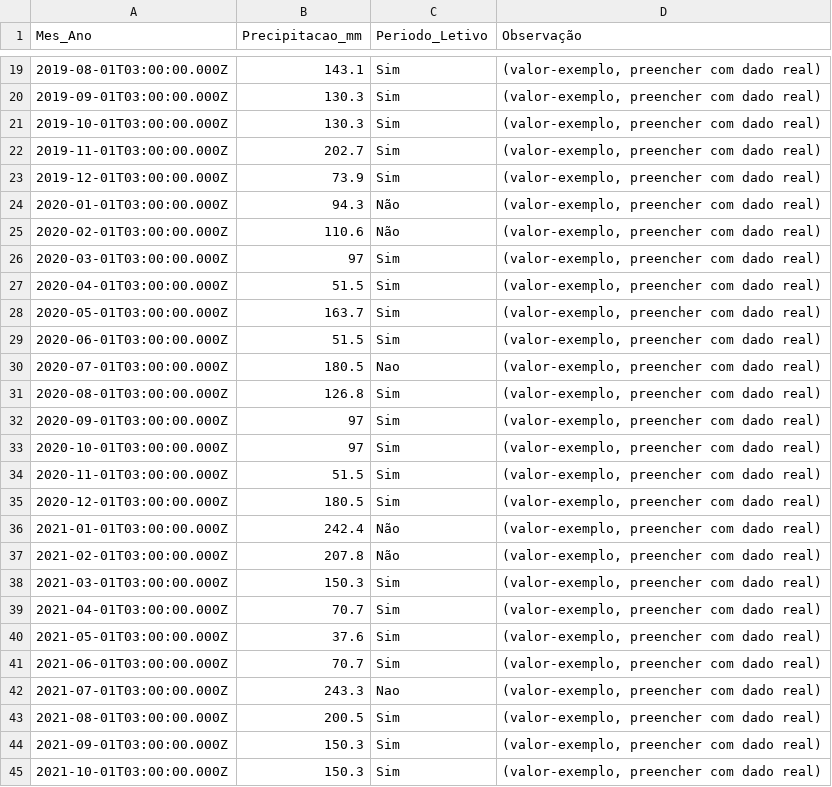
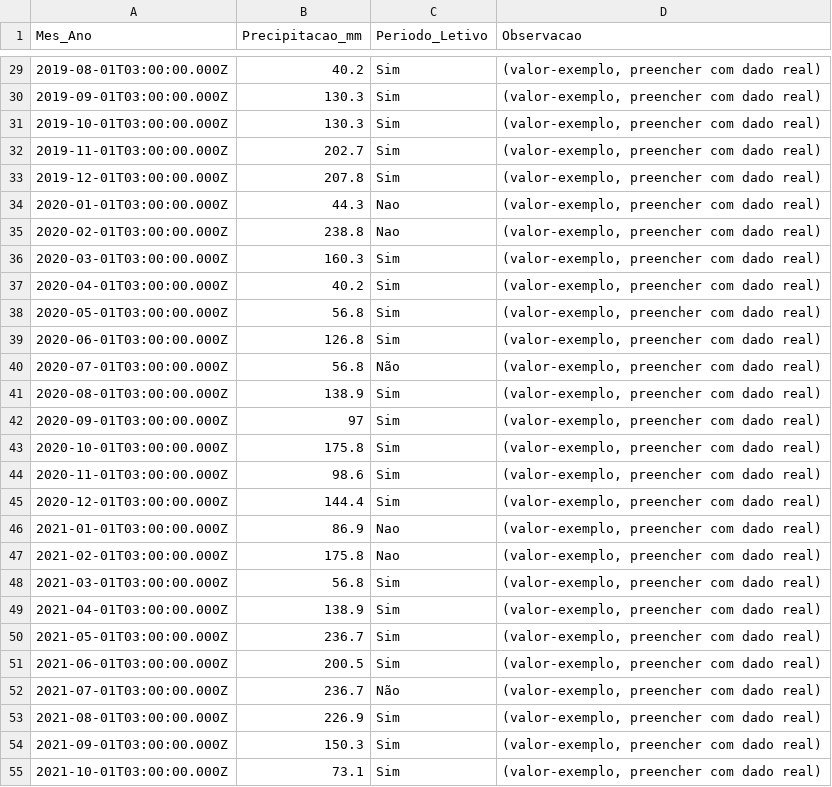
Before and after one commit to adinailson88/malha-previsao-custos, a CSV file: dados_csv/contexto_sazonal.csv, drawn as a sheet; only a part is shown, gaps mark what is left out; the diff covers the shown part only.

```diff
--- a/dados_csv/contexto_sazonal.csv
+++ b/dados_csv/contexto_sazonal.csv
@@ -1 +1 @@
-Mes_Ano,Precipitacao_mm,Periodo_Letivo,Observação
+Mes_Ano,Precipitacao_mm,Periodo_Letivo,Observacao
@@ -19,2 +29,2 @@
-2019-08-01T03:00:00.000Z,143.1,Sim,"(valor-exemplo, preencher com dado real)"
+2019-08-01T03:00:00.000Z,40.2,Sim,"(valor-exemplo, preencher com dado real)"
 2019-09-01T03:00:00.000Z,130.3,Sim,"(valor-exemplo, preencher com dado real)"
@@ -22,24 +32,24 @@
 2019-11-01T03:00:00.000Z,202.7,Sim,"(valor-exemplo, preencher com dado real)"
-2019-12-01T03:00:00.000Z,73.9,Sim,"(valor-exemplo, preencher com dado real)"
-2020-01-01T03:00:00.000Z,94.3,Não,"(valor-exemplo, preencher com dado real)"
-2020-02-01T03:00:00.000Z,110.6,Não,"(valor-exemplo, preencher com dado real)"
-2020-03-01T03:00:00.000Z,97,Sim,"(valor-exemplo, preencher com dado real)"
-2020-04-01T03:00:00.000Z,51.5,Sim,"(valor-exemplo, preencher com dado real)"
-2020-05-01T03:00:00.000Z,163.7,Sim,"(valor-exemplo, preencher com dado real)"
-2020-06-01T03:00:00.000Z,51.5,Sim,"(valor-exemplo, preencher com dado real)"
-2020-07-01T03:00:00.000Z,180.5,Nao,"(valor-exemplo, preencher com dado real)"
-2020-08-01T03:00:00.000Z,126.8,Sim,"(valor-exemplo, preencher com dado real)"
+2019-12-01T03:00:00.000Z,207.8,Sim,"(valor-exemplo, preencher com dado real)"
+2020-01-01T03:00:00.000Z,44.3,Nao,"(valor-exemplo, preencher com dado real)"
+2020-02-01T03:00:00.000Z,238.8,Nao,"(valor-exemplo, preencher com dado real)"
+2020-03-01T03:00:00.000Z,160.3,Sim,"(valor-exemplo, preencher com dado real)"
+2020-04-01T03:00:00.000Z,40.2,Sim,"(valor-exemplo, preencher com dado real)"
+2020-05-01T03:00:00.000Z,56.8,Sim,"(valor-exemplo, preencher com dado real)"
+2020-06-01T03:00:00.000Z,126.8,Sim,"(valor-exemplo, preencher com dado real)"
+2020-07-01T03:00:00.000Z,56.8,Não,"(valor-exemplo, preencher com dado real)"
+2020-08-01T03:00:00.000Z,138.9,Sim,"(valor-exemplo, preencher com dado real)"
 2020-09-01T03:00:00.000Z,97,Sim,"(valor-exemplo, preencher com dado real)"
-2020-10-01T03:00:00.000Z,97,Sim,"(valor-exemplo, preencher com dado real)"
-2020-11-01T03:00:00.000Z,51.5,Sim,"(valor-exemplo, preencher com dado real)"
-2020-12-01T03:00:00.000Z,180.5,Sim,"(valor-exemplo, preencher com dado real)"
-2021-01-01T03:00:00.000Z,242.4,Não,"(valor-exemplo, preencher com dado real)"
-2021-02-01T03:00:00.000Z,207.8,Não,"(valor-exemplo, preencher com dado real)"
-2021-03-01T03:00:00.000Z,150.3,Sim,"(valor-exemplo, preencher com dado real)"
-2021-04-01T03:00:00.000Z,70.7,Sim,"(valor-exemplo, preencher com dado real)"
-2021-05-01T03:00:00.000Z,37.6,Sim,"(valor-exemplo, preencher com dado real)"
-2021-06-01T03:00:00.000Z,70.7,Sim,"(valor-exemplo, preencher com dado real)"
-2021-07-01T03:00:00.000Z,243.3,Nao,"(valor-exemplo, preencher com dado real)"
-2021-08-01T03:00:00.000Z,200.5,Sim,"(valor-exemplo, preencher com dado real)"
+2020-10-01T03:00:00.000Z,175.8,Sim,"(valor-exemplo, preencher com dado real)"
+2020-11-01T03:00:00.000Z,98.6,Sim,"(valor-exemplo, preencher com dado real)"
+2020-12-01T03:00:00.000Z,144.4,Sim,"(valor-exemplo, preencher com dado real)"
+2021-01-01T03:00:00.000Z,86.9,Nao,"(valor-exemplo, preencher com dado real)"
+2021-02-01T03:00:00.000Z,175.8,Nao,"(valor-exemplo, preencher com dado real)"
+2021-03-01T03:00:00.000Z,56.8,Sim,"(valor-exemplo, preencher com dado real)"
+2021-04-01T03:00:00.000Z,138.9,Sim,"(valor-exemplo, preencher com dado real)"
+2021-05-01T03:00:00.000Z,236.7,Sim,"(valor-exemplo, preencher com dado real)"
+2021-06-01T03:00:00.000Z,200.5,Sim,"(valor-exemplo, preencher com dado real)"
+2021-07-01T03:00:00.000Z,236.7,Não,"(valor-exemplo, preencher com dado real)"
+2021-08-01T03:00:00.000Z,226.9,Sim,"(valor-exemplo, preencher com dado real)"
 2021-09-01T03:00:00.000Z,150.3,Sim,"(valor-exemplo, preencher com dado real)"
-2021-10-01T03:00:00.000Z,150.3,Sim,"(valor-exemplo, preencher com dado real)"
+2021-10-01T03:00:00.000Z,73.1,Sim,"(valor-exemplo, preencher com dado real)"
```
Also changed, not shown: 10 added rows and 74 edited cells elsewhere in this file, dados_csv/filtros_disponiveis.csv, dados_csv/previsao_custo_detalhes.csv, 10 other files.
